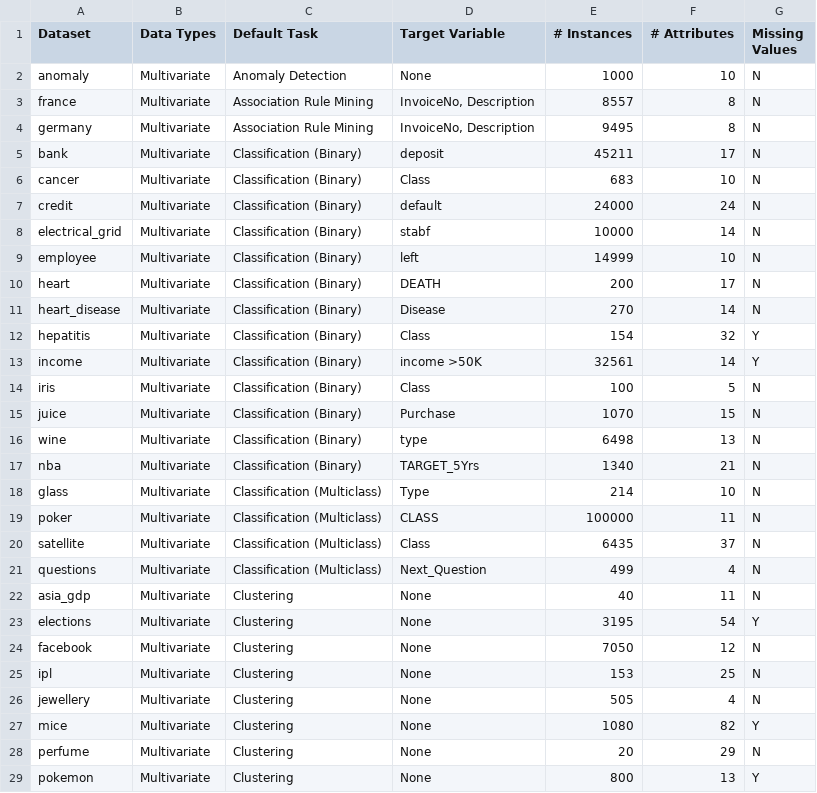
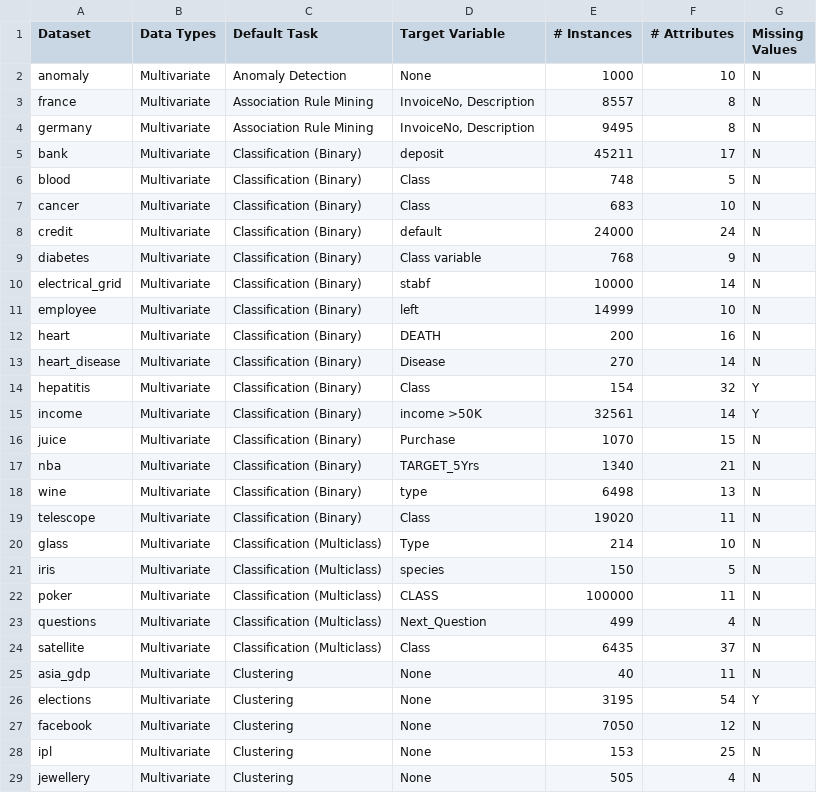
Before and after one commit to pycaret/pycaret, a CSV file: datasets/index.csv, drawn as a sheet; only a part is shown; the shorter side is filled out with more unchanged rows; the diff covers the shown part only.

```diff
--- a/datasets/index.csv
+++ b/datasets/index.csv
@@ -5,7 +5,9 @@ germany,Multivariate,Association Rule Mining,"InvoiceNo, Description",9495,8,N
 bank,Multivariate,Classification (Binary),deposit,45211,17,N
+blood,Multivariate,Classification (Binary),Class,748,5,N
 cancer,Multivariate,Classification (Binary),Class,683,10,N
 credit,Multivariate,Classification (Binary),default,24000,24,N
+diabetes,Multivariate,Classification (Binary),Class variable,768,9,N
 electrical_grid,Multivariate,Classification (Binary),stabf,10000,14,N
 employee,Multivariate,Classification (Binary),left,14999,10,N
-heart,Multivariate,Classification (Binary),DEATH,200,17,N
+heart,Multivariate,Classification (Binary),DEATH,200,16,N
 heart_disease,Multivariate,Classification (Binary),Disease,270,14,N
@@ -13,10 +15,11 @@ hepatitis,Multivariate,Classification (Binary),Class,154,32,Y
 income,Multivariate,Classification (Binary),income >50K,32561,14,Y
-iris,Multivariate,Classification (Binary),Class,100,5,N
 juice,Multivariate,Classification (Binary),Purchase,1070,15,N
+nba,Multivariate,Classification (Binary),TARGET_5Yrs,1340,21,N
 wine,Multivariate,Classification (Binary),type,6498,13,N
-nba,Multivariate,Classification (Binary),TARGET_5Yrs,1340,21,N
+telescope,Multivariate,Classification (Binary),Class,19020,11,N
 glass,Multivariate,Classification (Multiclass),Type,214,10,N
+iris,Multivariate,Classification (Multiclass),species,150,5,N
 poker,Multivariate,Classification (Multiclass),CLASS,100000,11,N
+questions,Multivariate,Classification (Multiclass),Next_Question,499,4,N
 satellite,Multivariate,Classification (Multiclass),Class,6435,37,N
-questions,Multivariate,Classification (Multiclass),Next_Question,499,4,N
 asia_gdp,Multivariate,Clustering,None,40,11,N
```
Also changed, not shown: 2 added rows and 4 moved rows elsewhere in this file, datasets/heart.csv, datasets/iris.csv, 6 other files.
